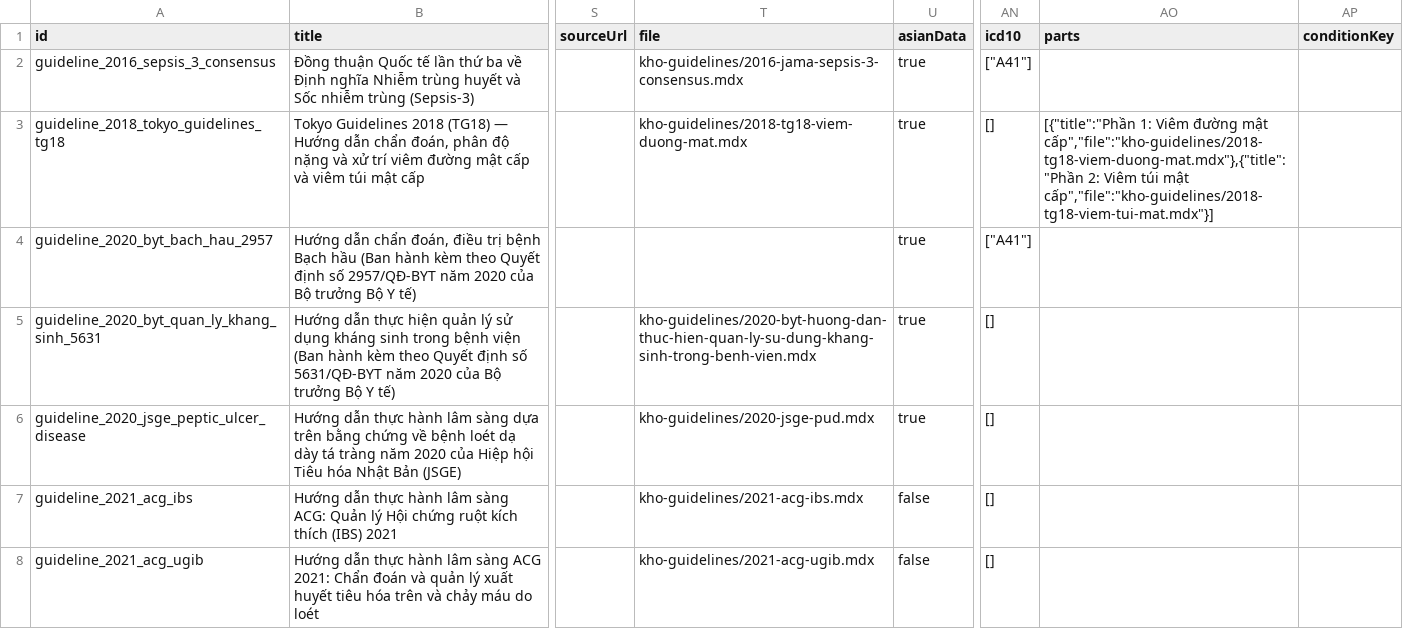
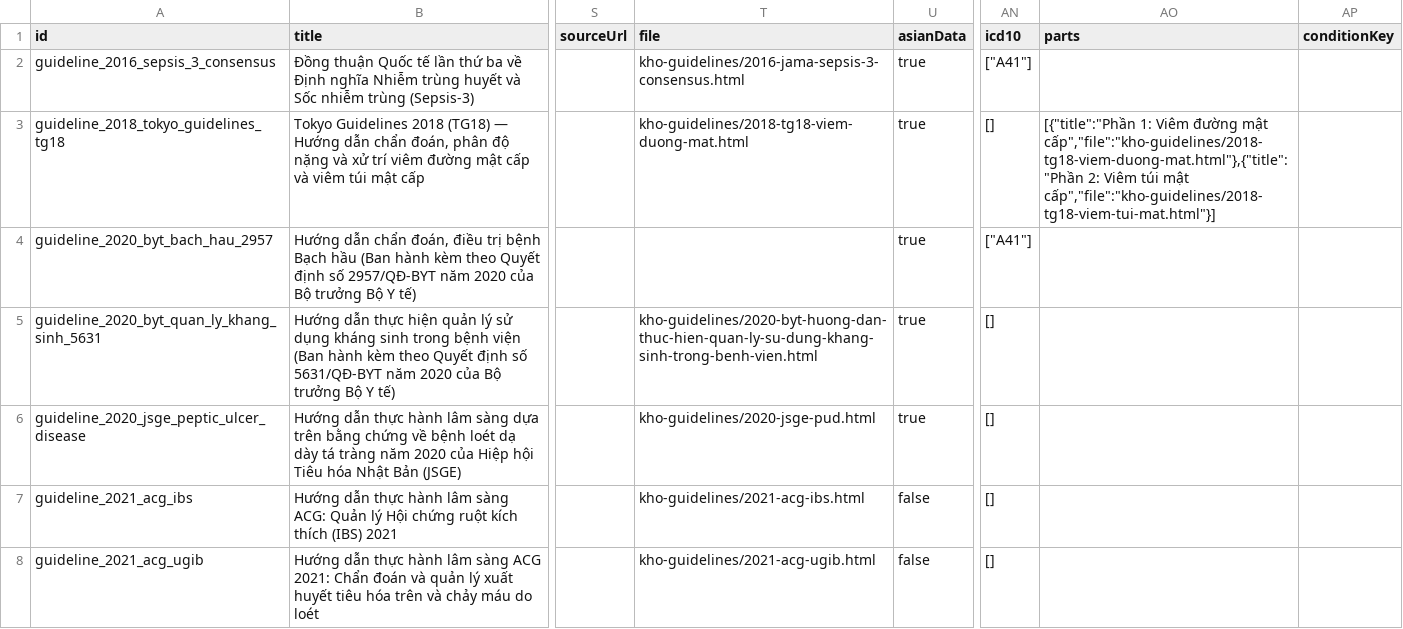
Before and after one commit to DrYooDong/Apps_ykhoa, a CSV file: knowledge-vault/_resources/data/clinical_guidelines_rows.csv, drawn as a sheet; only a part is shown, gaps mark what is left out; the diff covers the shown part only; the diff names each change by its address in the sheet, - before the commit and + after, or states it on an @@ line.

```diff
--- a/knowledge-vault/_resources/data/clinical_guidelines_rows.csv
+++ b/knowledge-vault/_resources/data/clinical_guidelines_rows.csv
-T2 (file): kho-guidelines/2016-jama-sepsis-3-consensus.mdx
+T2 (file): kho-guidelines/2016-jama-sepsis-3-consensus.html
-T3 (file): kho-guidelines/2018-tg18-viem-duong-mat.mdx
+T3 (file): kho-guidelines/2018-tg18-viem-duong-mat.html
-AO3 (parts): …đường mật cấp","file":"kho-guidelines/2018-tg18-viem-duong-mat.mdx"},{"title":"Phần 2: Viêm túi mật cấp","file":"kho-guidelines/2018-tg18-viem-tui-mat.mdx"}]
+AO3 (parts): …đường mật cấp","file":"kho-guidelines/2018-tg18-viem-duong-mat.html"},{"title":"Phần 2: Viêm túi mật cấp","file":"kho-guidelines/2018-tg18-viem-tui-mat.html"}]
-T5 (file): kho-guidelines/2020-byt-huong-dan-thuc-hien-quan-ly-su-dung-khang-sinh-trong-benh-vien.mdx
+T5 (file): kho-guidelines/2020-byt-huong-dan-thuc-hien-quan-ly-su-dung-khang-sinh-trong-benh-vien.html
-T6 (file): kho-guidelines/2020-jsge-pud.mdx
+T6 (file): kho-guidelines/2020-jsge-pud.html
-T7 (file): kho-guidelines/2021-acg-ibs.mdx
+T7 (file): kho-guidelines/2021-acg-ibs.html
-T8 (file): kho-guidelines/2021-acg-ugib.mdx
+T8 (file): kho-guidelines/2021-acg-ugib.html
```
Also changed, not shown: 52 edited cells elsewhere in this file, 1 other file.
